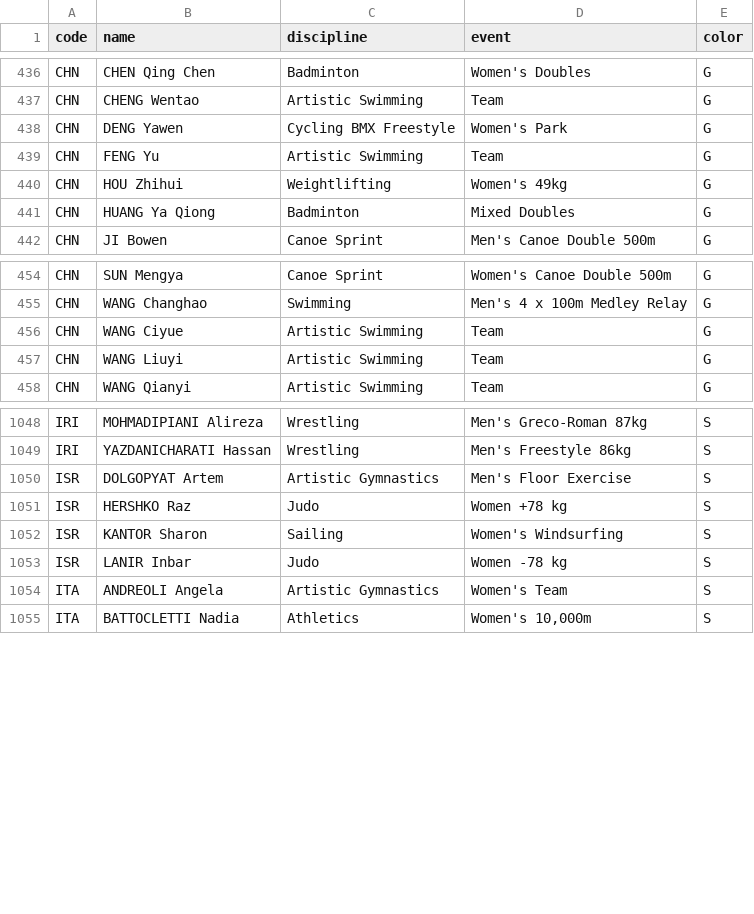
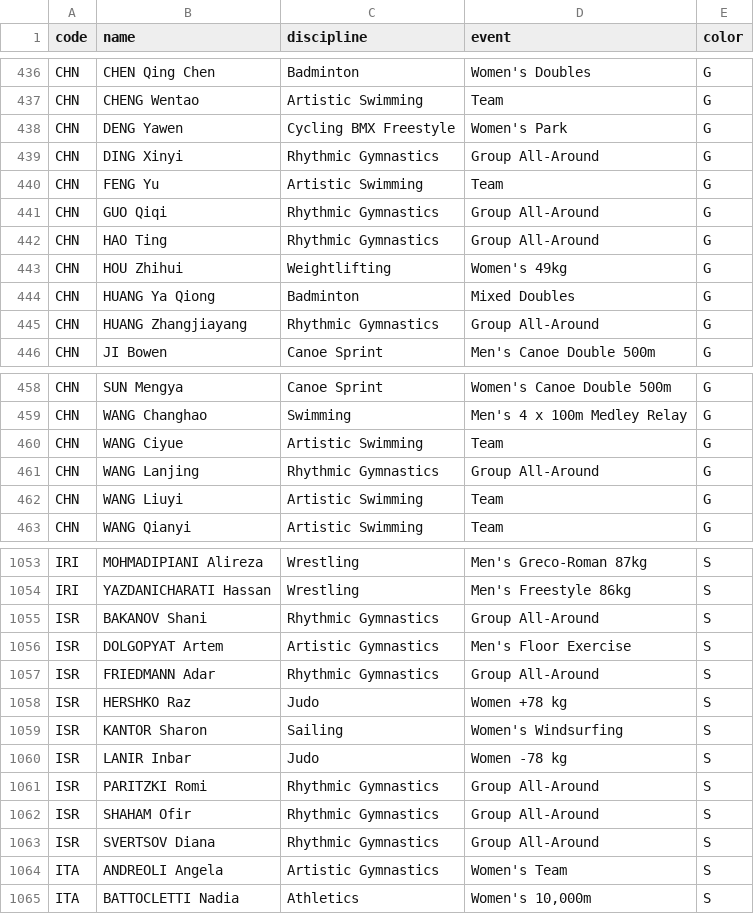
Before and after one commit to taniki/paris2024-data, a CSV file: datasets/medals.csv, drawn as a sheet; only a part is shown, gaps mark what is left out; the diff covers the shown part only.

```diff
--- a/datasets/medals.csv
+++ b/datasets/medals.csv
@@ -438,5 +438,9 @@ CHN,CHENG Wentao,Artistic Swimming,Team,G
 CHN,DENG Yawen,Cycling BMX Freestyle,Women's Park,G
+CHN,DING Xinyi,Rhythmic Gymnastics,Group All-Around,G
 CHN,FENG Yu,Artistic Swimming,Team,G
+CHN,GUO Qiqi,Rhythmic Gymnastics,Group All-Around,G
+CHN,HAO Ting,Rhythmic Gymnastics,Group All-Around,G
 CHN,HOU Zhihui,Weightlifting,Women's 49kg,G
 CHN,HUANG Ya Qiong,Badminton,Mixed Doubles,G
+CHN,HUANG Zhangjiayang,Rhythmic Gymnastics,Group All-Around,G
 CHN,JI Bowen,Canoe Sprint,Men's Canoe Double 500m,G
@@ -456,2 +460,3 @@ CHN,WANG Changhao,Swimming,Men's 4 x 100m Medley Relay,G
 CHN,WANG Ciyue,Artistic Swimming,Team,G
+CHN,WANG Lanjing,Rhythmic Gymnastics,Group All-Around,G
 CHN,WANG Liuyi,Artistic Swimming,Team,G
@@ -1049,3 +1054,5 @@ IRI,MOHMADIPIANI Alireza,Wrestling,Men's Greco-Roman 87kg,S
 IRI,YAZDANICHARATI Hassan,Wrestling,Men's Freestyle 86kg,S
+ISR,BAKANOV Shani,Rhythmic Gymnastics,Group All-Around,S
 ISR,DOLGOPYAT Artem,Artistic Gymnastics,Men's Floor Exercise,S
+ISR,FRIEDMANN Adar,Rhythmic Gymnastics,Group All-Around,S
 ISR,HERSHKO Raz,Judo,Women +78 kg,S
@@ -1053,2 +1060,5 @@ ISR,KANTOR Sharon,Sailing,Women's Windsurfing,S
 ISR,LANIR Inbar,Judo,Women -78 kg,S
+ISR,PARITZKI Romi,Rhythmic Gymnastics,Group All-Around,S
+ISR,SHAHAM Ofir,Rhythmic Gymnastics,Group All-Around,S
+ISR,SVERTSOV Diana,Rhythmic Gymnastics,Group All-Around,S
 ITA,ANDREOLI Angela,Artistic Gymnastics,Women's Team,S
```
Also changed, not shown: 5 added rows and 1 moved row elsewhere in this file, datasets/medallists.csv.
